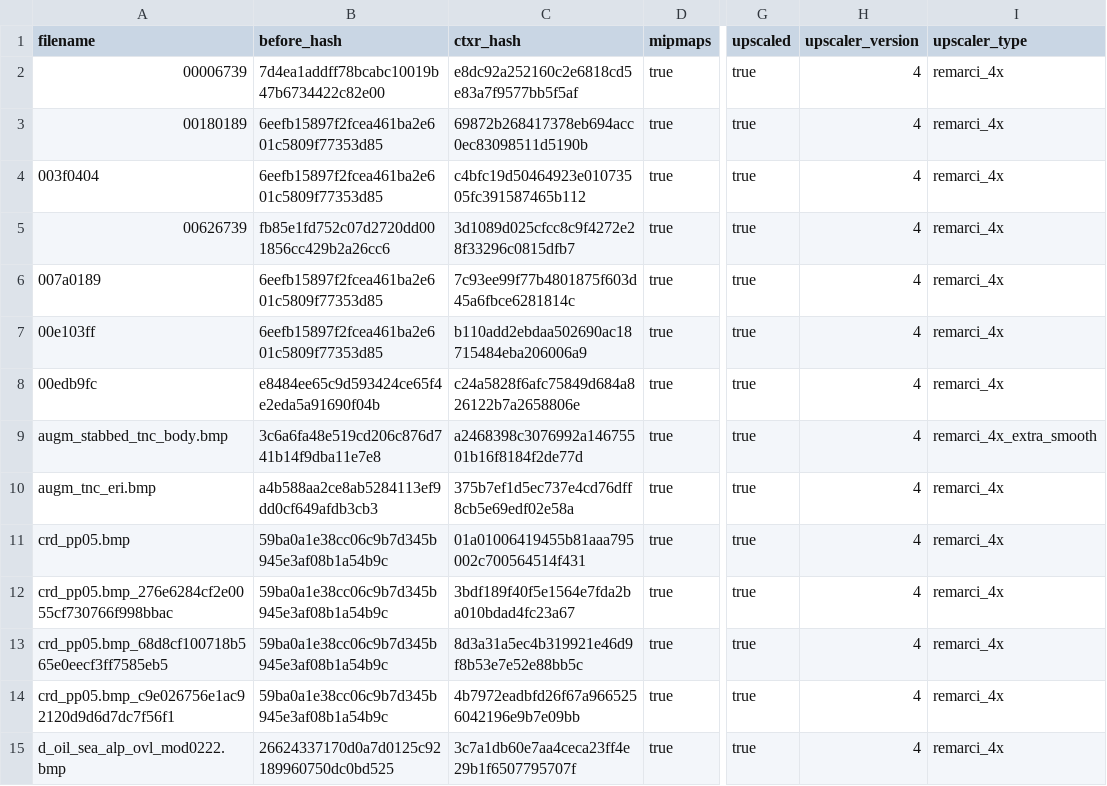
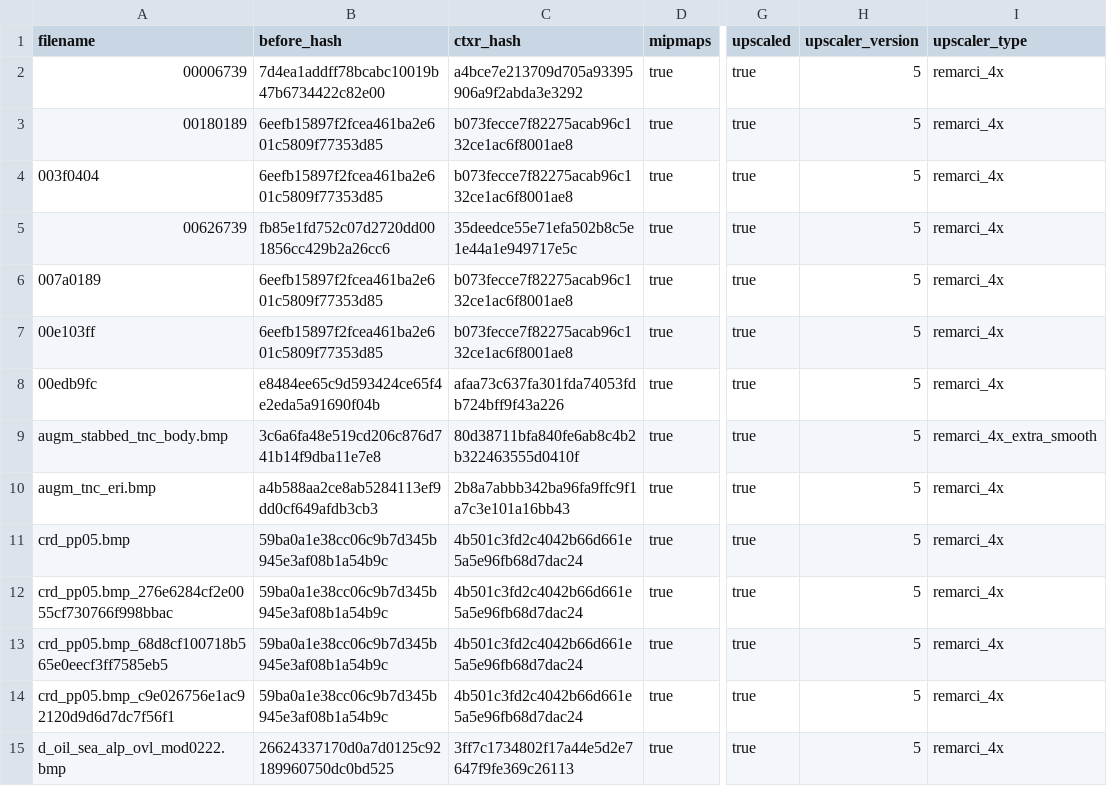
Before and after one commit to ShizCalev/MGS2-Community-Bugfix-Compilation, a CSV file: Texture Fixes/Staging - 4x Upscaled/textures/flatlist/ovr_stm/ovr_eu/_win/conversion_hashes.csv, drawn as a sheet; only a part is shown, gaps mark what is left out; the diff covers the shown part only; the diff names each change by its address in the sheet, - before the commit and + after, or states it on an @@ line.

```diff
--- a/Texture Fixes/Staging - 4x Upscaled/textures/flatlist/ovr_stm/ovr_eu/_win/conversion_hashes.csv
+++ b/Texture Fixes/Staging - 4x Upscaled/textures/flatlist/ovr_stm/ovr_eu/_win/conversion_hashes.csv
-C2 (ctxr_hash): e8dc92a252160c2e6818cd5e83a7f9577bb5f5af
+C2 (ctxr_hash): a4bce7e213709d705a93395906a9f2abda3e3292
-H2:H15 (upscaler_version): 4
+H2:H15 (upscaler_version): 5
-C3 (ctxr_hash): 69872b268417378eb694acc0ec83098511d5190b
+C3 (ctxr_hash): b073fecce7f82275acab96c132ce1ac6f8001ae8
-C4 (ctxr_hash): c4bfc19d50464923e01073505fc391587465b112
+C4 (ctxr_hash): b073fecce7f82275acab96c132ce1ac6f8001ae8
-C5 (ctxr_hash): 3d1089d025cfcc8c9f4272e28f33296c0815dfb7
+C5 (ctxr_hash): 35deedce55e71efa502b8c5e1e44a1e949717e5c
-C6 (ctxr_hash): 7c93ee99f77b4801875f603d45a6fbce6281814c
+C6 (ctxr_hash): b073fecce7f82275acab96c132ce1ac6f8001ae8
-C7 (ctxr_hash): b110add2ebdaa502690ac18715484eba206006a9
+C7 (ctxr_hash): b073fecce7f82275acab96c132ce1ac6f8001ae8
-C8 (ctxr_hash): c24a5828f6afc75849d684a826122b7a2658806e
+C8 (ctxr_hash): afaa73c637fa301fda74053fdb724bff9f43a226
-C9 (ctxr_hash): a2468398c3076992a14675501b16f8184f2de77d
+C9 (ctxr_hash): 80d38711bfa840fe6ab8c4b2b322463555d0410f
-C10 (ctxr_hash): 375b7ef1d5ec737e4cd76dff8cb5e69edf02e58a
+C10 (ctxr_hash): 2b8a7abbb342ba96fa9ffc9f1a7c3e101a16bb43
-C11 (ctxr_hash): 01a01006419455b81aaa795002c700564514f431
+C11 (ctxr_hash): 4b501c3fd2c4042b66d661e5a5e96fb68d7dac24
-C12 (ctxr_hash): 3bdf189f40f5e1564e7fda2ba010bdad4fc23a67
+C12 (ctxr_hash): 4b501c3fd2c4042b66d661e5a5e96fb68d7dac24
-C13 (ctxr_hash): 8d3a31a5ec4b319921e46d9f8b53e7e52e88bb5c
+C13 (ctxr_hash): 4b501c3fd2c4042b66d661e5a5e96fb68d7dac24
-C14 (ctxr_hash): 4b7972eadbfd26f67a9665256042196e9b7e09bb
+C14 (ctxr_hash): 4b501c3fd2c4042b66d661e5a5e96fb68d7dac24
-C15 (ctxr_hash): 3c7a1db60e7aa4ceca23ff4e29b1f6507795707f
+C15 (ctxr_hash): 3ff7c1734802f17a44e5d2e7647f9fe369c26113
```
Also changed, not shown: 152 edited cells elsewhere in this file, Texture Fixes/Staging - 2x Upscaled/textures/flatlist/ovr_stm/ovr_eu/_win/conversion_hashes.csv, Texture Fixes/Staging - 2x Upscaled/textures/flatlist/ovr_stm/ovr_jp/_win/conversion_hashes.csv, 9 other files.
